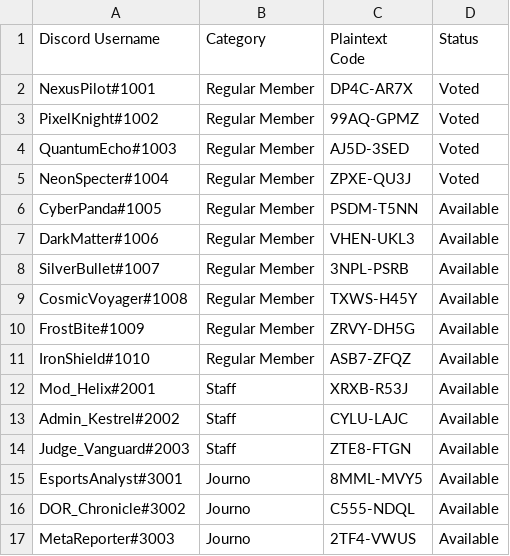
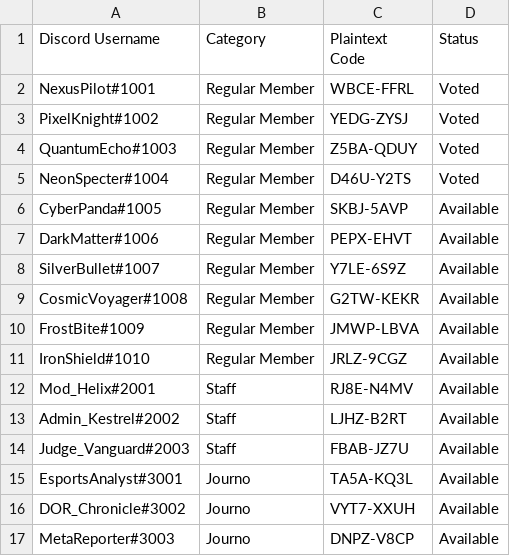
Before and after one commit to Vardhan031/rfut_dor, a CSV file: server/seed_codes.csv, drawn as a sheet.

```diff
--- a/server/seed_codes.csv
+++ b/server/seed_codes.csv
@@ -1,17 +1,17 @@
 Discord Username,Category,Plaintext Code,Status
-"NexusPilot#1001","Regular Member","DP4C-AR7X","Voted"
-"PixelKnight#1002","Regular Member","99AQ-GPMZ","Voted"
-"QuantumEcho#1003","Regular Member","AJ5D-3SED","Voted"
-"NeonSpecter#1004","Regular Member","ZPXE-QU3J","Voted"
-"CyberPanda#1005","Regular Member","PSDM-T5NN","Available"
-"DarkMatter#1006","Regular Member","VHEN-UKL3","Available"
-"SilverBullet#1007","Regular Member","3NPL-PSRB","Available"
-"CosmicVoyager#1008","Regular Member","TXWS-H45Y","Available"
-"FrostBite#1009","Regular Member","ZRVY-DH5G","Available"
-"IronShield#1010","Regular Member","ASB7-ZFQZ","Available"
-"Mod_Helix#2001","Staff","XRXB-R53J","Available"
-"Admin_Kestrel#2002","Staff","CYLU-LAJC","Available"
-"Judge_Vanguard#2003","Staff","ZTE8-FTGN","Available"
-"EsportsAnalyst#3001","Journo","8MML-MVY5","Available"
-"DOR_Chronicle#3002","Journo","C555-NDQL","Available"
-"MetaReporter#3003","Journo","2TF4-VWUS","Available"
+"NexusPilot#1001","Regular Member","WBCE-FFRL","Voted"
+"PixelKnight#1002","Regular Member","YEDG-ZYSJ","Voted"
+"QuantumEcho#1003","Regular Member","Z5BA-QDUY","Voted"
+"NeonSpecter#1004","Regular Member","D46U-Y2TS","Voted"
+"CyberPanda#1005","Regular Member","SKBJ-5AVP","Available"
+"DarkMatter#1006","Regular Member","PEPX-EHVT","Available"
+"SilverBullet#1007","Regular Member","Y7LE-6S9Z","Available"
+"CosmicVoyager#1008","Regular Member","G2TW-KEKR","Available"
+"FrostBite#1009","Regular Member","JMWP-LBVA","Available"
+"IronShield#1010","Regular Member","JRLZ-9CGZ","Available"
+"Mod_Helix#2001","Staff","RJ8E-N4MV","Available"
+"Admin_Kestrel#2002","Staff","LJHZ-B2RT","Available"
+"Judge_Vanguard#2003","Staff","FBAB-JZ7U","Available"
+"EsportsAnalyst#3001","Journo","TA5A-KQ3L","Available"
+"DOR_Chronicle#3002","Journo","VYT7-XXUH","Available"
+"MetaReporter#3003","Journo","DNPZ-V8CP","Available"
```
Also changed, not shown: 5 other files.
